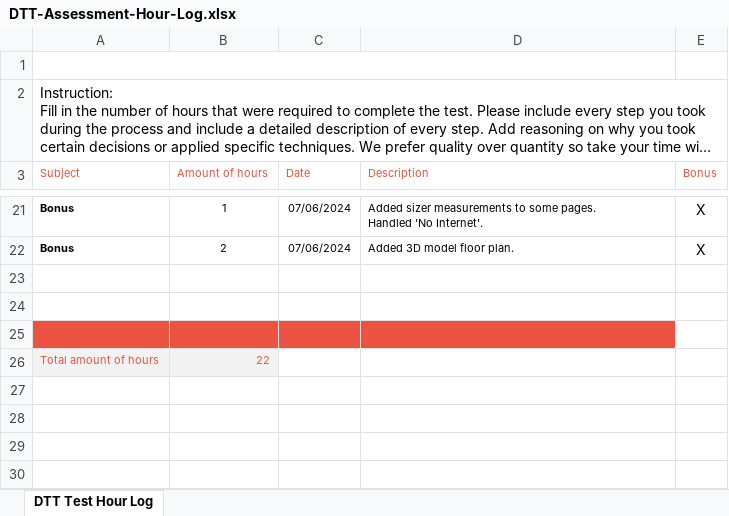
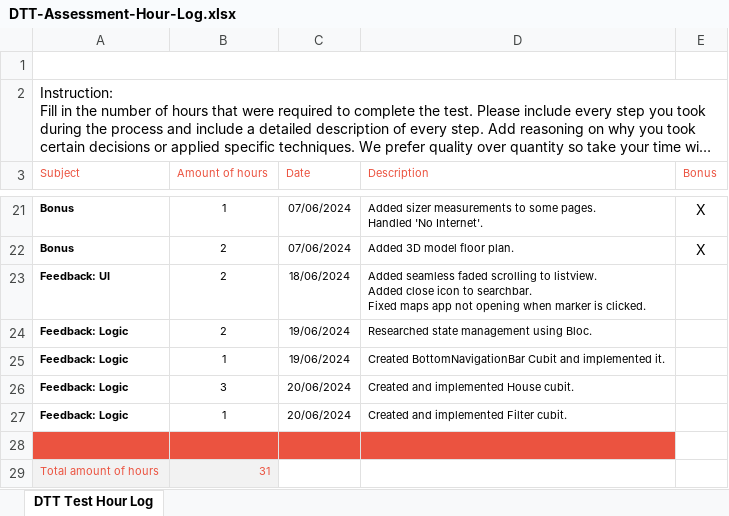
Before and after one commit to PranayKathard/Portfolio, an Excel workbook: Flutter Projects/real_estate_app/DTT-Assessment-Hour-Log.xlsx, sheet DTT Test Hour Log, drawn as a sheet; only a part is shown, gaps mark what is left out; long unchanged cells end in …; values as stored, in another font and other column widths than the file's, no borders; charts and pictures not drawn; removed rows and columns are numbered as before the commit, all else as after; ↵ is a line break in a cell; the diff names each change by its address in the sheet, - before the commit and + after, or states it on an @@ line.

Commit message:
Added state management using Bloc

```diff
--- a/Flutter Projects/real_estate_app/DTT-Assessment-Hour-Log.xlsx (sheet DTT Test Hour Log)
+++ b/Flutter Projects/real_estate_app/DTT-Assessment-Hour-Log.xlsx (sheet DTT Test Hour Log)
+row 23: Feedback: UI | 2 | 18/06/2024 | Added seamless faded scrolling to listview. ↵ Added close icon to searchbar. ↵ Fixed maps app not opening when marker is clicked.
+row 24: Feedback: Logic | 2 | 19/06/2024 | Researched state management using Bloc.
+row 25: Feedback: Logic | 1 | 19/06/2024 | Created BottomNavigationBar Cubit and implemented it.
+row 26: Feedback: Logic | 3 | 20/06/2024 | Created and implemented House cubit.
+row 27: Feedback: Logic | 1 | 20/06/2024 | Created and implemented Filter cubit.
-A28:D28 fill: none
+A28:D28 fill: #EB5340
-row 24: (empty)
-row 25: (empty)
-B29 (Amount of hours): 22
+B29 (Amount of hours): 31
```
Also changed, not shown: 37 other files.
